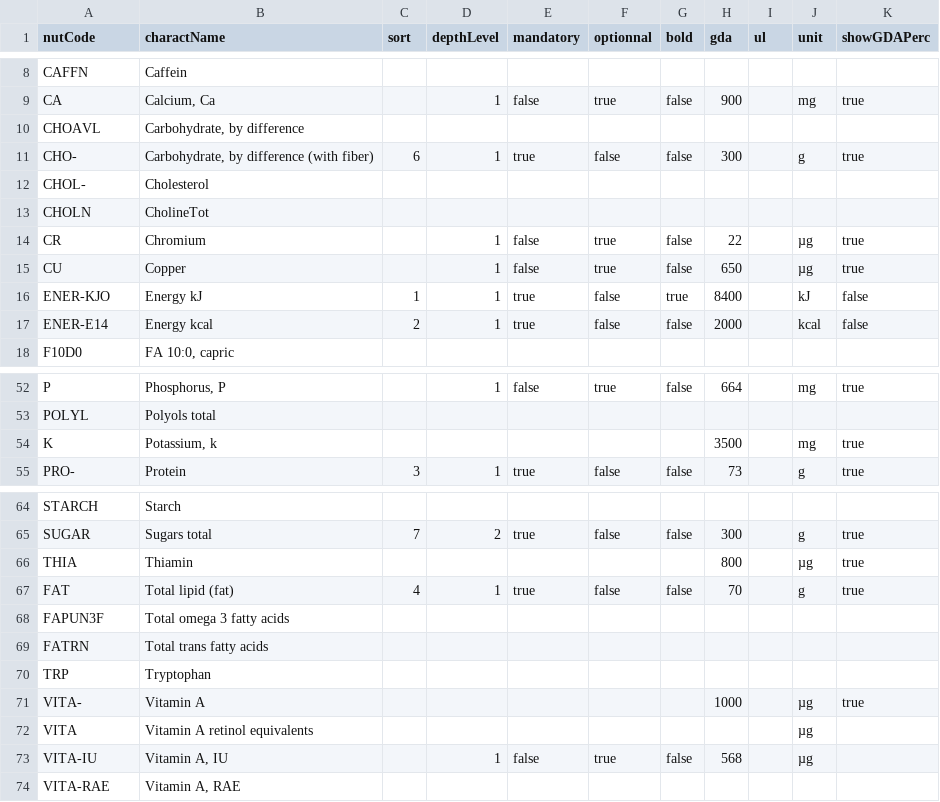
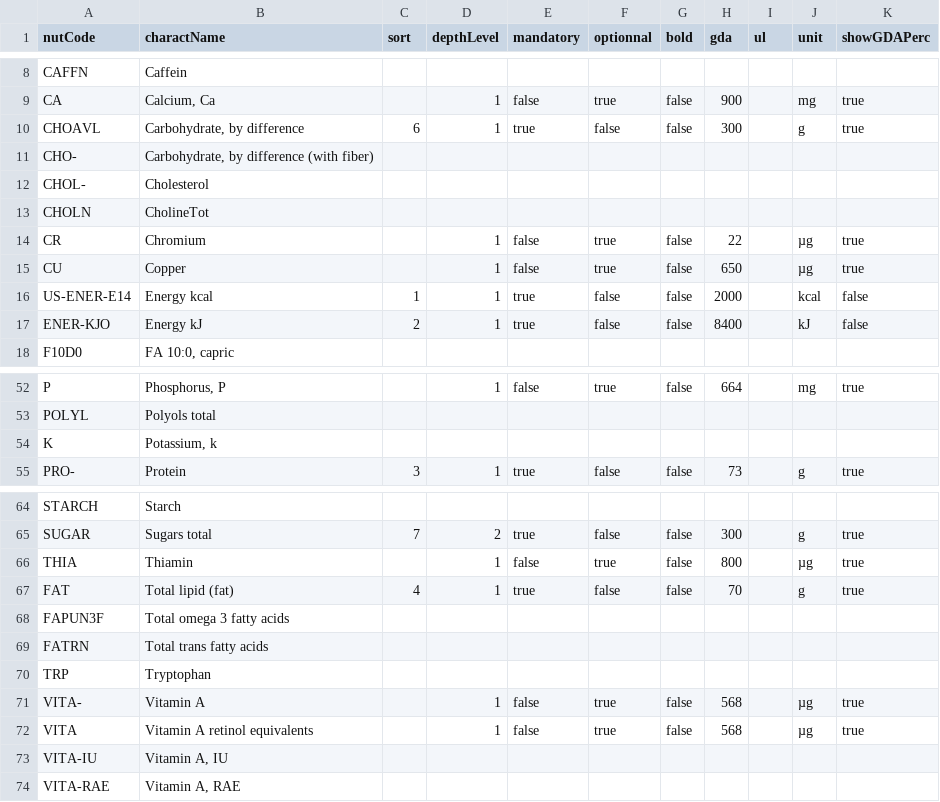
Before and after one commit to becpg/becpg-community, a CSV file: becpg-plm/becpg-plm-core/src/main/resources/beCPG/databases/nuts/MexicanNutrientRegulation.csv, drawn as a sheet; only a part is shown, gaps mark what is left out; removed rows and columns are numbered as before the commit, all else as after; the diff covers the shown part only; the diff names each change by its address in the sheet, - before the commit and + after, or states it on an @@ line.

Commit message:
fix #6589 - Indonesian and Mexican GDA

```diff
--- a/becpg-plm/becpg-plm-core/src/main/resources/beCPG/databases/nuts/MexicanNutrientRegulation.csv
+++ b/becpg-plm/becpg-plm-core/src/main/resources/beCPG/databases/nuts/MexicanNutrientRegulation.csv
-row 10: CHOAVL | Carbohydrate, by difference
-A10 (nutCode): CHO-
+A10 (nutCode): CHOAVL
-B10 (charactName): Carbohydrate, by difference (with fiber)
+B10 (charactName): Carbohydrate, by difference
+row 11: CHO- | Carbohydrate, by difference (with fiber)
+row 16: US-ENER-E14 | Energy kcal | 1 | 1 | true | false | false | 2000 |  | kcal | false
-C17 (sort): 1
+C17 (sort): 2
-G17 (bold): true
+G17 (bold): false
-row 17: ENER-E14 | Energy kcal | 2 | 1 | true | false | false | 2000 |  | kcal | false
-H54 (gda): 3500
+H54 (gda): (empty)
-J54 (unit): mg
+J54 (unit): (empty)
-K54 (showGDAPerc): true
+K54 (showGDAPerc): (empty)
-D66 (depthLevel): (empty)
+D66 (depthLevel): 1
-E66 (mandatory): (empty)
+E66 (mandatory): false
-F66 (optionnal): (empty)
+F66 (optionnal): true
-G66 (bold): (empty)
+G66 (bold): false
-D71:D72 (depthLevel): (empty)
+D71:D72 (depthLevel): 1
-E71:E72 (mandatory): (empty)
+E71:E72 (mandatory): false
-F71:F72 (optionnal): (empty)
+F71:F72 (optionnal): true
-G71:G72 (bold): (empty)
+G71:G72 (bold): false
-H71 (gda): 1000
+H71 (gda): 568
-H72 (gda): (empty)
+H72 (gda): 568
-K72 (showGDAPerc): (empty)
+K72 (showGDAPerc): true
-D73 (depthLevel): 1
+D73 (depthLevel): (empty)
-E73 (mandatory): false
+E73 (mandatory): (empty)
-F73 (optionnal): true
+F73 (optionnal): (empty)
-G73 (bold): false
+G73 (bold): (empty)
-H73 (gda): 568
+H73 (gda): (empty)
-J73 (unit): µg
+J73 (unit): (empty)
```
Also changed, not shown: 12 edited cells elsewhere in this file, becpg-plm/becpg-plm-core/src/main/resources/beCPG/databases/nuts/IndonesianNutrientRegulation.csv.
